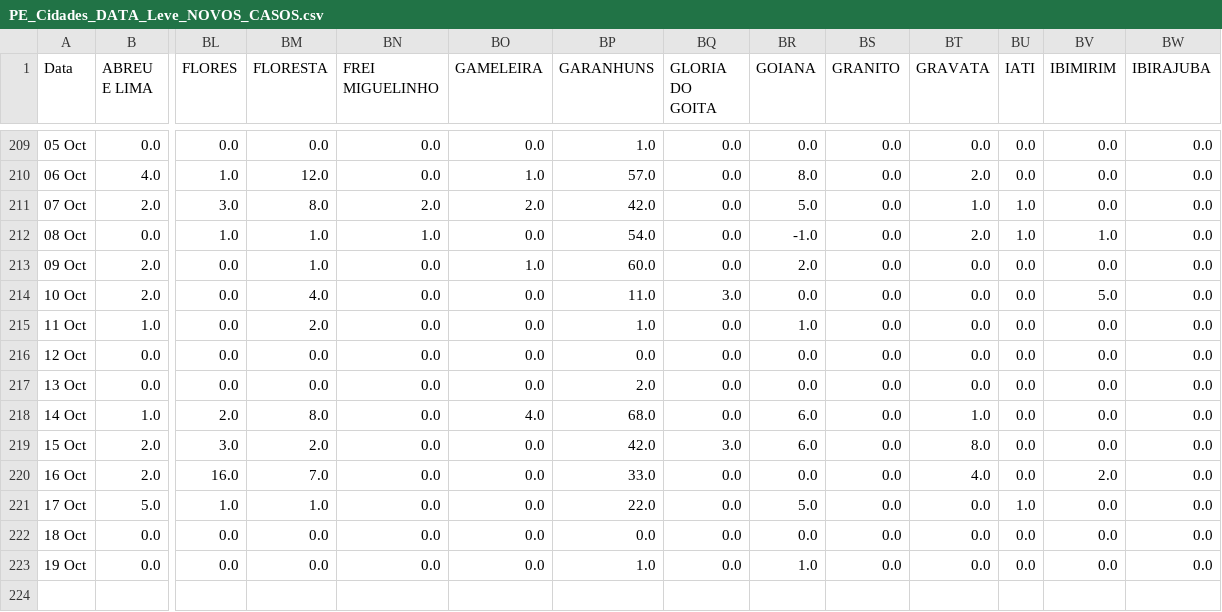
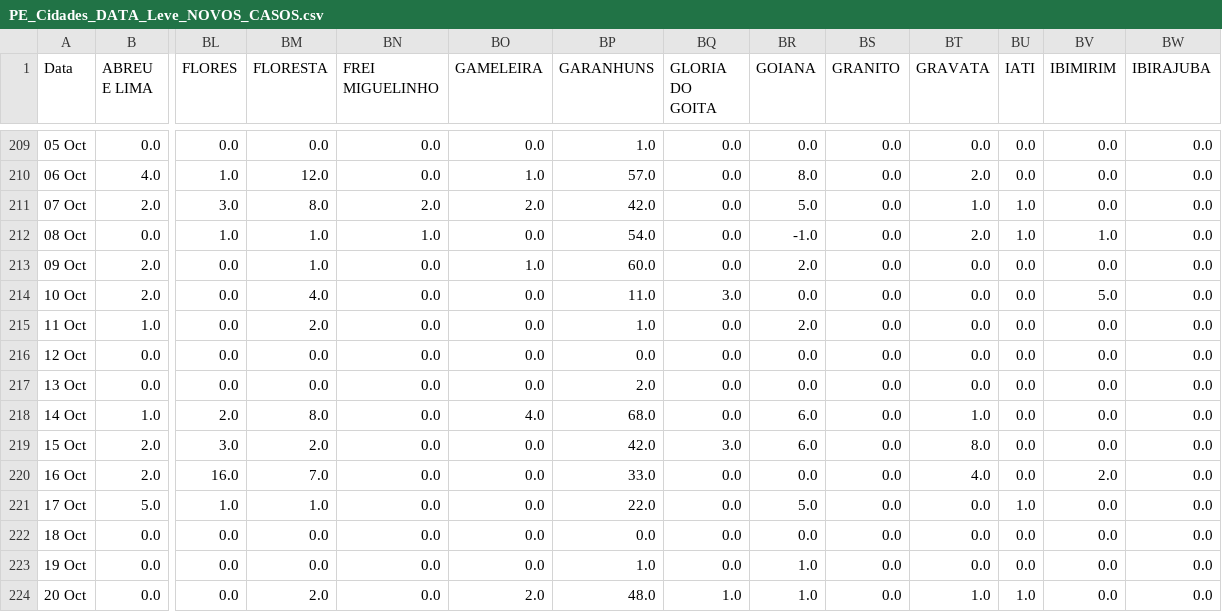
Before and after one commit to JTeodomiro/covid19PE, a CSV file: Novos_Casos/PE_Cidades_DATA_Leve_NOVOS_CASOS.csv, drawn as a sheet; only a part is shown, gaps mark what is left out; rows hold the shown columns only; the diff names each change by its address in the sheet, - before the commit and + after, or states it on an @@ line.

```diff
--- a/Novos_Casos/PE_Cidades_DATA_Leve_NOVOS_CASOS.csv
+++ b/Novos_Casos/PE_Cidades_DATA_Leve_NOVOS_CASOS.csv
-BR215 (GOIANA): 1.0
+BR215 (GOIANA): 2.0
+row 224: 20 Oct | 0.0 | 0.0 | 2.0 | 0.0 | 2.0 | 48.0 | 1.0 | 1.0 | 0.0 | 1.0 | 1.0 | 0.0 | 0.0
```
Also changed, not shown: Novos_Casos/Obitos_PE_Cidades_NOVOS_CASOS.csv, Novos_Casos/PE_Cidades_DATA_NOVOS_CASOS.csv, 1 other file.
